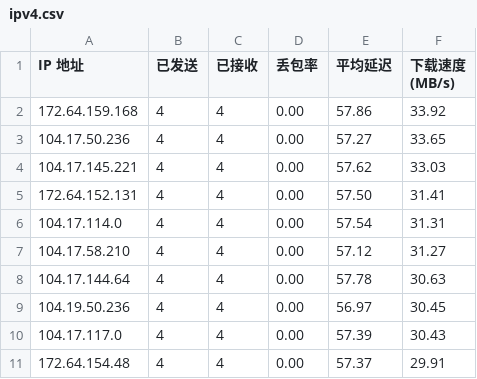
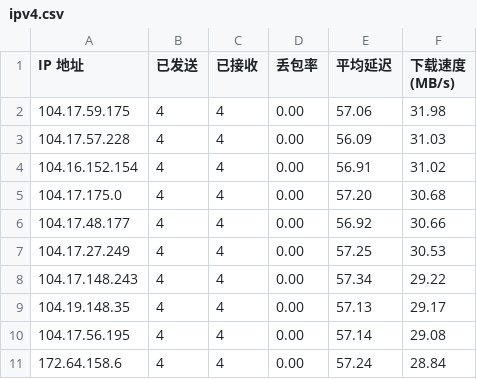
Before and after one commit to yuntinkn06/IPDB, a CSV file: BestCF/ipv4.csv, drawn as a sheet.

Commit message:
Update BestCF/ipv4.csv - 2026-04-28 10:01:52

```diff
--- a/BestCF/ipv4.csv
+++ b/BestCF/ipv4.csv
@@ -1,11 +1,11 @@
 IP 地址,已发送,已接收,丢包率,平均延迟,下载速度 (MB/s)
-172.64.159.168,4,4,0.00,57.86,33.92
-104.17.50.236,4,4,0.00,57.27,33.65
-104.17.145.221,4,4,0.00,57.62,33.03
-172.64.152.131,4,4,0.00,57.50,31.41
-104.17.114.0,4,4,0.00,57.54,31.31
-104.17.58.210,4,4,0.00,57.12,31.27
-104.17.144.64,4,4,0.00,57.78,30.63
-104.19.50.236,4,4,0.00,56.97,30.45
-104.17.117.0,4,4,0.00,57.39,30.43
-172.64.154.48,4,4,0.00,57.37,29.91
+104.17.59.175,4,4,0.00,57.06,31.98
+104.17.57.228,4,4,0.00,56.09,31.03
+104.16.152.154,4,4,0.00,56.91,31.02
+104.17.175.0,4,4,0.00,57.20,30.68
+104.17.48.177,4,4,0.00,56.92,30.66
+104.17.27.249,4,4,0.00,57.25,30.53
+104.17.148.243,4,4,0.00,57.34,29.22
+104.19.148.35,4,4,0.00,57.13,29.17
+104.17.56.195,4,4,0.00,57.14,29.08
+172.64.158.6,4,4,0.00,57.24,28.84
```
